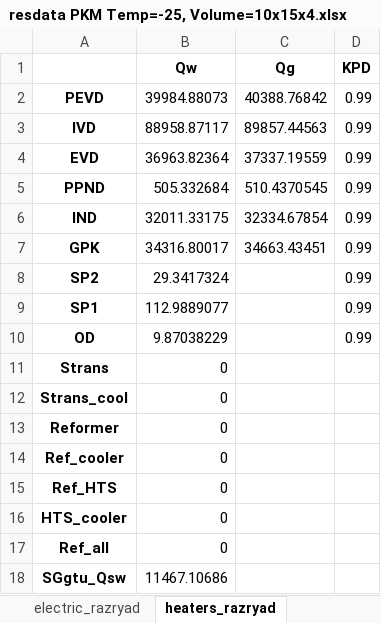
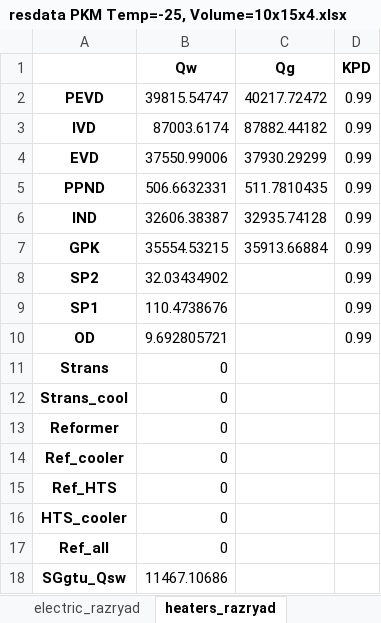
Before and after one commit to maksimovia/GZ, an Excel workbook: ПКМ/resdata PKM Temp=-25, Volume=10x15x4.xlsx, sheet heaters_razryad, drawn as a sheet; values as stored, in another font and other column widths than the file's, no borders; the diff names each change by its address in the sheet, - before the commit and + after, or states it on an @@ line.

```diff
--- a/ПКМ/resdata PKM Temp=-25, Volume=10x15x4.xlsx (sheet heaters_razryad)
+++ b/ПКМ/resdata PKM Temp=-25, Volume=10x15x4.xlsx (sheet heaters_razryad)
-B2 (Qw): 39984.88073
+B2 (Qw): 39815.54747
-C2 (Qg): 40388.76842
+C2 (Qg): 40217.72472
-B3 (Qw): 88958.87117
+B3 (Qw): 87003.6174
-C3 (Qg): 89857.44563
+C3 (Qg): 87882.44182
-B4 (Qw): 36963.82364
+B4 (Qw): 37550.99006
-C4 (Qg): 37337.19559
+C4 (Qg): 37930.29299
-B5 (Qw): 505.332684
+B5 (Qw): 506.6632331
-C5 (Qg): 510.4370545
+C5 (Qg): 511.7810435
-B6 (Qw): 32011.33175
+B6 (Qw): 32606.38387
-C6 (Qg): 32334.67854
+C6 (Qg): 32935.74128
-B7 (Qw): 34316.80017
+B7 (Qw): 35554.53215
-C7 (Qg): 34663.43451
+C7 (Qg): 35913.66884
-B8 (Qw): 29.3417324
+B8 (Qw): 32.03434902
-B9 (Qw): 112.9889077
+B9 (Qw): 110.4738676
-B10 (Qw): 9.87038229
+B10 (Qw): 9.692805721
```
Also changed, not shown: sheet water_streams_zaryad, sheet water_streams_razryad, sheet gas_streams_zaryad, sheet heaters_zaryad, sheet electric_zaryad, sheet electric_razryad, 4 more sheets, ПКМ/resdata PKM Temp=-10, Volume=10x15x8.xlsx, ПКМ/resdata PKM Temp=-15, Volume=10x15x8.xlsx, 21 other files.
